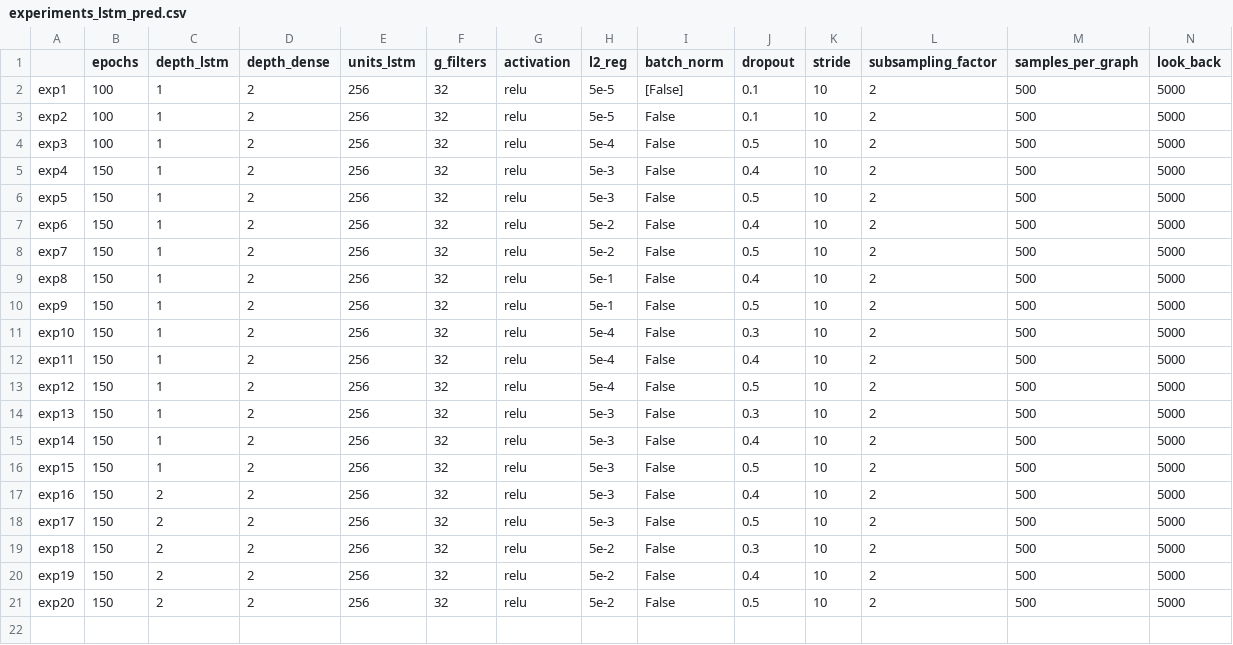
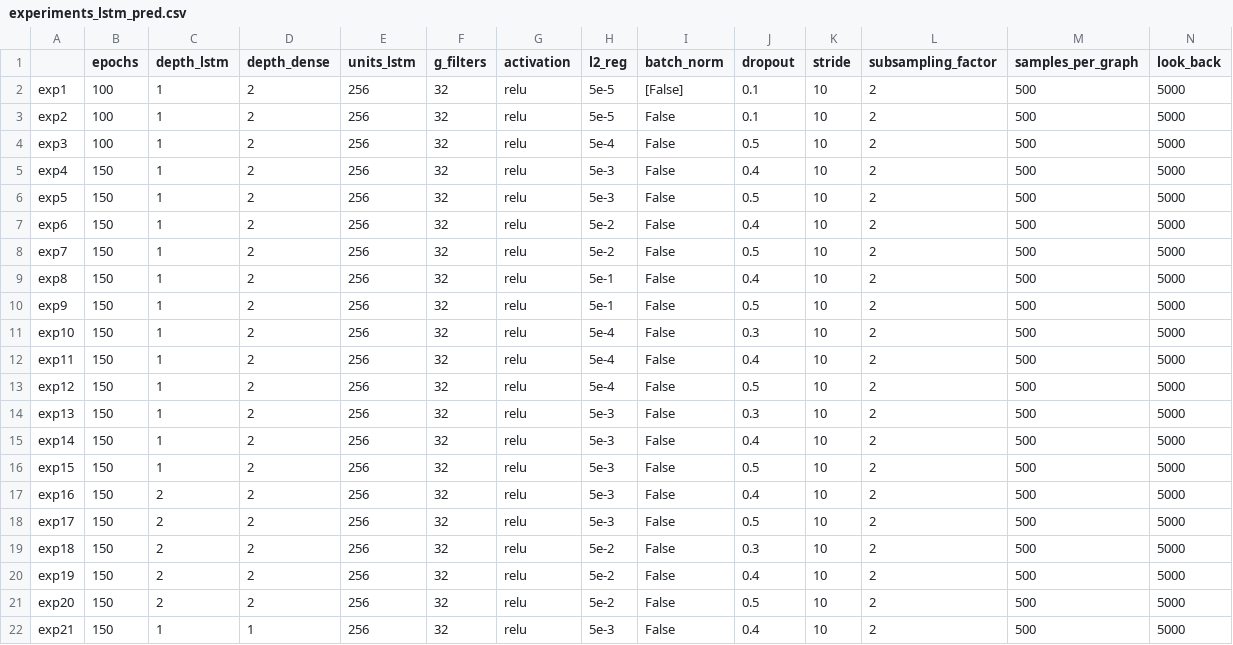
Before and after one commit to AlessiaRuggeri30/epileptic-seizure-prediction, a CSV file: graph-based_dl/lstm/experiments_lstm_pred.csv, drawn as a sheet; only a part is shown; rows hold the shown columns only; the diff names each change by its address in the sheet, - before the commit and + after, or states it on an @@ line.

Commit message:
Added graph lstm results

```diff
--- a/graph-based_dl/lstm/experiments_lstm_pred.csv
+++ b/graph-based_dl/lstm/experiments_lstm_pred.csv
+row 22: exp21 | 150 | 1 | 1 | 256 | 32 | relu | 5e-3 | False | 0.4 | 10 | 2 | 500 | 5000
```
Also changed, not shown: 4 other files.
